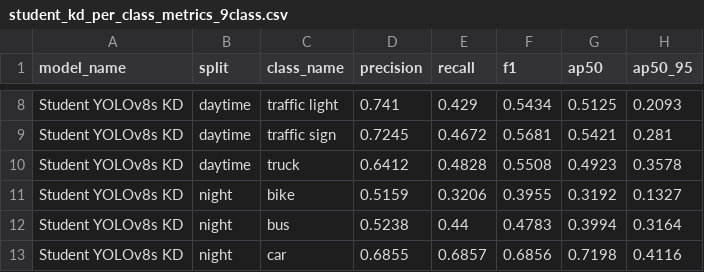
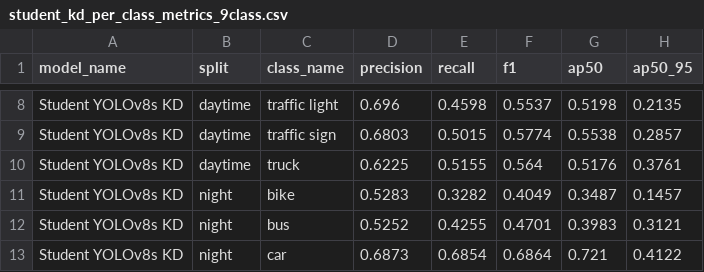
Before and after one commit to Kezota/KnowledgeDistillationYOLOv8, a CSV file: student kd 3x run/1 - run 1/output-eval/student_kd_per_class_metrics_9class.csv, drawn as a sheet; only a part is shown, gaps mark what is left out; the diff covers the shown part only; the diff names each change by its address in the sheet, - before the commit and + after, or states it on an @@ line.

```diff
--- a/student kd 3x run/1 - run 1/output-eval/student_kd_per_class_metrics_9class.csv
+++ b/student kd 3x run/1 - run 1/output-eval/student_kd_per_class_metrics_9class.csv
-D8 (precision): 0.741
+D8 (precision): 0.696
-E8 (recall): 0.429
+E8 (recall): 0.4598
-F8 (f1): 0.5434
+F8 (f1): 0.5537
-G8 (ap50): 0.5125
+G8 (ap50): 0.5198
-H8 (ap50_95): 0.2093
+H8 (ap50_95): 0.2135
-D9 (precision): 0.7245
+D9 (precision): 0.6803
-E9 (recall): 0.4672
+E9 (recall): 0.5015
-F9 (f1): 0.5681
+F9 (f1): 0.5774
-G9 (ap50): 0.5421
+G9 (ap50): 0.5538
-H9 (ap50_95): 0.281
+H9 (ap50_95): 0.2857
-D10 (precision): 0.6412
+D10 (precision): 0.6225
-E10 (recall): 0.4828
+E10 (recall): 0.5155
-F10 (f1): 0.5508
+F10 (f1): 0.564
-G10 (ap50): 0.4923
+G10 (ap50): 0.5176
-H10 (ap50_95): 0.3578
+H10 (ap50_95): 0.3761
-D11 (precision): 0.5159
+D11 (precision): 0.5283
-E11 (recall): 0.3206
+E11 (recall): 0.3282
-F11 (f1): 0.3955
+F11 (f1): 0.4049
-G11 (ap50): 0.3192
+G11 (ap50): 0.3487
-H11 (ap50_95): 0.1327
+H11 (ap50_95): 0.1457
-D12 (precision): 0.5238
+D12 (precision): 0.5252
-E12 (recall): 0.44
+E12 (recall): 0.4255
-F12 (f1): 0.4783
+F12 (f1): 0.4701
-G12 (ap50): 0.3994
+G12 (ap50): 0.3983
-H12 (ap50_95): 0.3164
+H12 (ap50_95): 0.3121
-D13 (precision): 0.6855
+D13 (precision): 0.6873
-E13 (recall): 0.6857
+E13 (recall): 0.6854
-F13 (f1): 0.6856
+F13 (f1): 0.6864
-G13 (ap50): 0.7198
+G13 (ap50): 0.721
-H13 (ap50_95): 0.4116
+H13 (ap50_95): 0.4122
```
Also changed, not shown: 60 edited cells elsewhere in this file, student kd 3x run/1 - run 1/output-eval/student_kd_overall_metrics_9class.csv.
